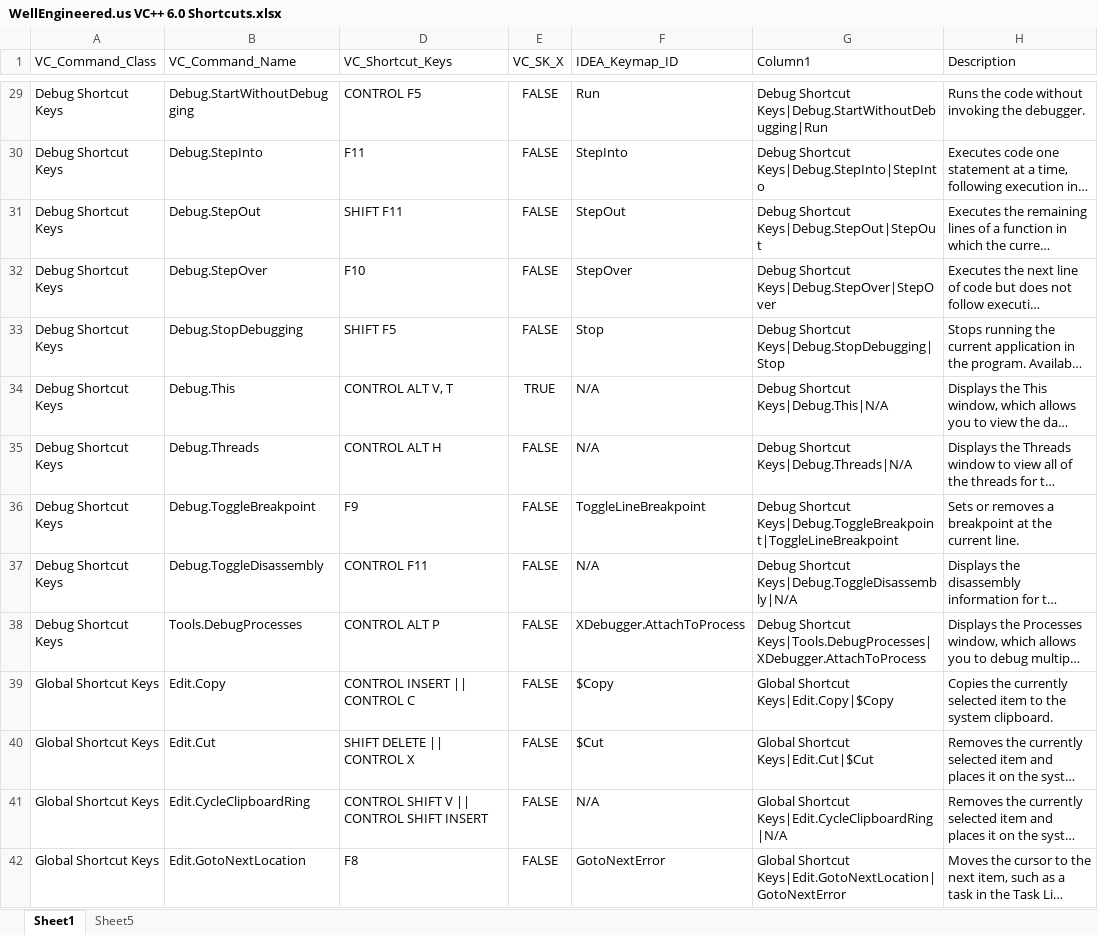
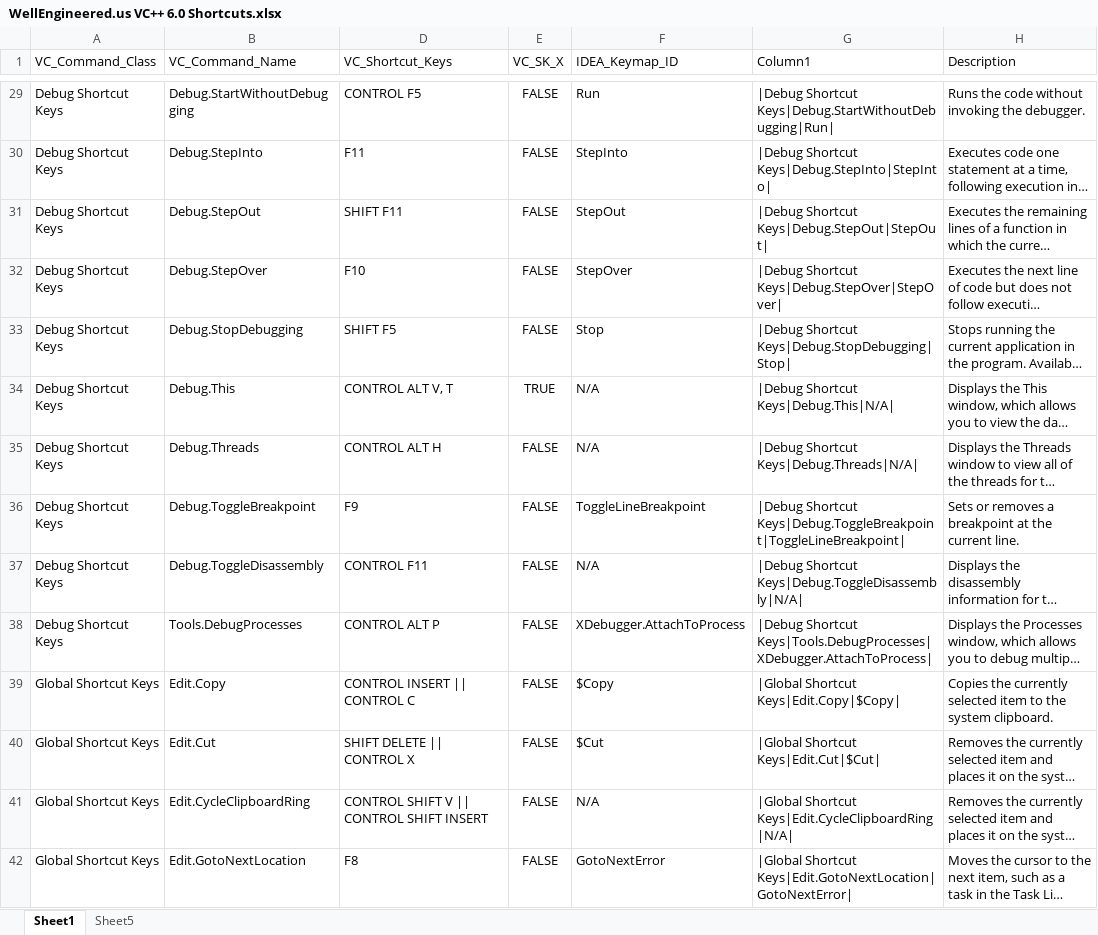
Before and after one commit to wellengineered-us/keymaps, an Excel workbook: WellEngineered.us VC++ 6.0 Shortcuts.xlsx, sheet Sheet1, drawn as a sheet; only a part is shown, gaps mark what is left out; long unchanged cells end in …; values as stored, in another font and other column widths than the file's, no borders; table styles not drawn; the diff covers the shown part only; the diff names each change by its address in the sheet, - before the commit and + after, or states it on an @@ line.

```diff
--- a/WellEngineered.us VC++ 6.0 Shortcuts.xlsx (sheet Sheet1)
+++ b/WellEngineered.us VC++ 6.0 Shortcuts.xlsx (sheet Sheet1)
-G29 (Column1): Debug Shortcut Keys|Debug.StartWithoutDebugging|Run
+G29 (Column1): |Debug Shortcut Keys|Debug.StartWithoutDebugging|Run|
-G30 (Column1): Debug Shortcut Keys|Debug.StepInto|StepInto
+G30 (Column1): |Debug Shortcut Keys|Debug.StepInto|StepInto|
-G31 (Column1): Debug Shortcut Keys|Debug.StepOut|StepOut
+G31 (Column1): |Debug Shortcut Keys|Debug.StepOut|StepOut|
-G32 (Column1): Debug Shortcut Keys|Debug.StepOver|StepOver
+G32 (Column1): |Debug Shortcut Keys|Debug.StepOver|StepOver|
-G33 (Column1): Debug Shortcut Keys|Debug.StopDebugging|Stop
+G33 (Column1): |Debug Shortcut Keys|Debug.StopDebugging|Stop|
-G34 (Column1): Debug Shortcut Keys|Debug.This|N/A
+G34 (Column1): |Debug Shortcut Keys|Debug.This|N/A|
-G35 (Column1): Debug Shortcut Keys|Debug.Threads|N/A
+G35 (Column1): |Debug Shortcut Keys|Debug.Threads|N/A|
-G36 (Column1): Debug Shortcut Keys|Debug.ToggleBreakpoint|ToggleLineBreakpoint
+G36 (Column1): |Debug Shortcut Keys|Debug.ToggleBreakpoint|ToggleLineBreakpoint|
-G37 (Column1): Debug Shortcut Keys|Debug.ToggleDisassembly|N/A
+G37 (Column1): |Debug Shortcut Keys|Debug.ToggleDisassembly|N/A|
-G38 (Column1): Debug Shortcut Keys|Tools.DebugProcesses|XDebugger.AttachToProcess
+G38 (Column1): |Debug Shortcut Keys|Tools.DebugProcesses|XDebugger.AttachToProcess|
-G39 (Column1): Global Shortcut Keys|Edit.Copy|$Copy
+G39 (Column1): |Global Shortcut Keys|Edit.Copy|$Copy|
-G40 (Column1): Global Shortcut Keys|Edit.Cut|$Cut
+G40 (Column1): |Global Shortcut Keys|Edit.Cut|$Cut|
-G41 (Column1): Global Shortcut Keys|Edit.CycleClipboardRing|N/A
+G41 (Column1): |Global Shortcut Keys|Edit.CycleClipboardRing|N/A|
-G42 (Column1): Global Shortcut Keys|Edit.GotoNextLocation|GotoNextError
+G42 (Column1): |Global Shortcut Keys|Edit.GotoNextLocation|GotoNextError|
```
Also changed, not shown: 189 edited cells elsewhere in this sheet, 1 other file.
